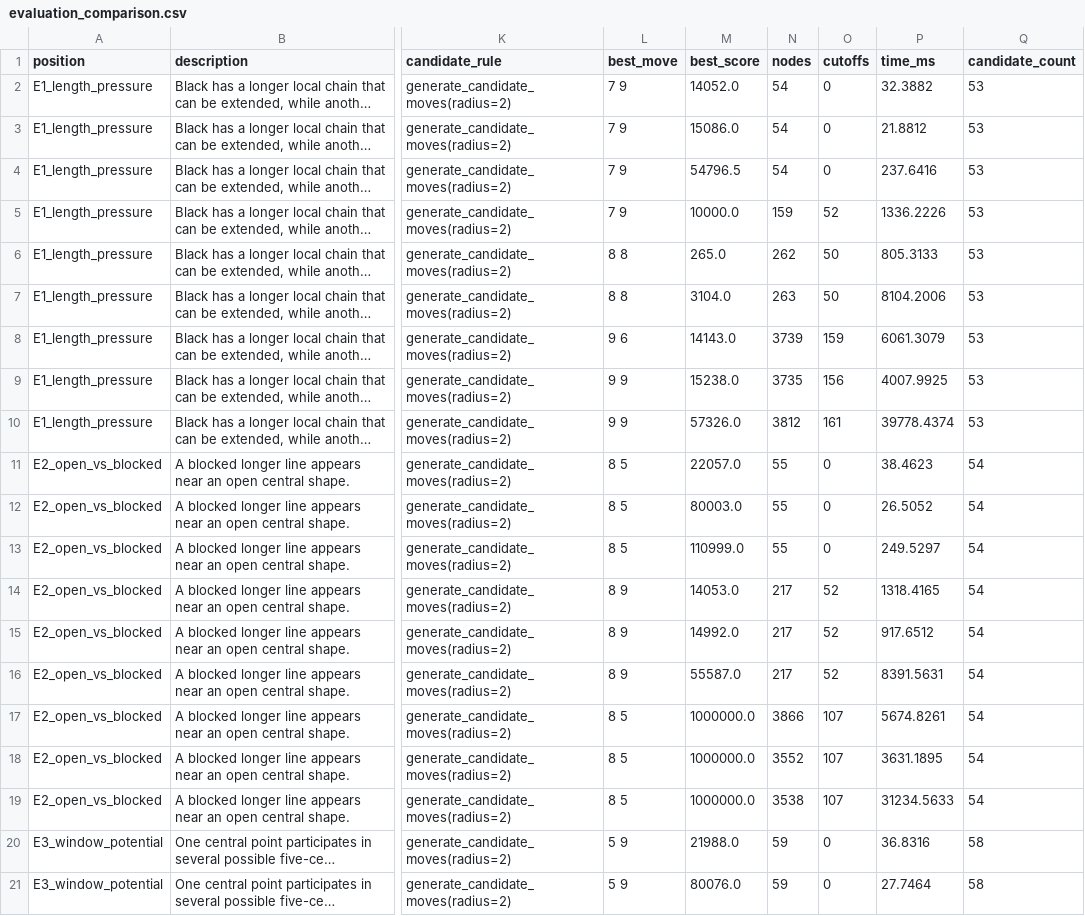
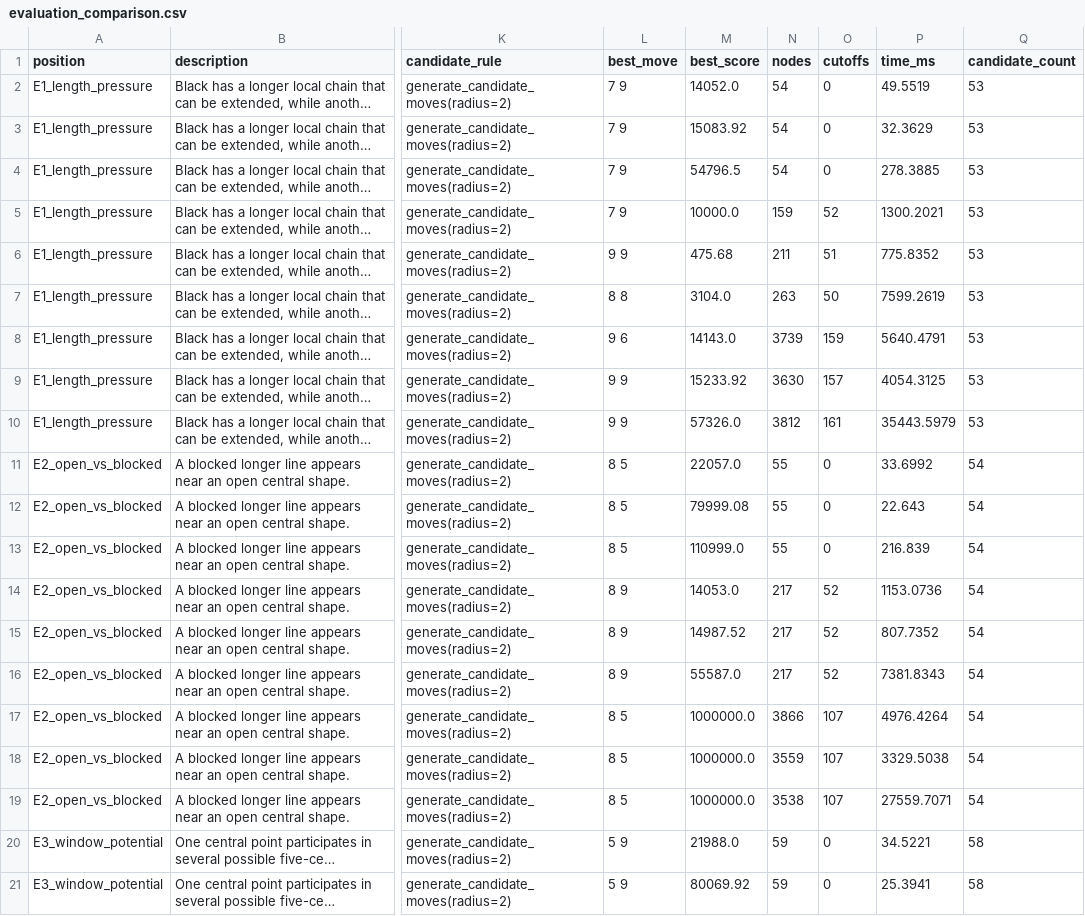
Before and after one commit to ziyi0218/l3-gomoku-ai, a CSV file: experiments/experiment2_evaluations/results/evaluation_comparison.csv, drawn as a sheet; only a part is shown, gaps mark what is left out; long unchanged cells end in …; the diff covers the shown part only; the diff names each change by its address in the sheet, - before the commit and + after, or states it on an @@ line.

```diff
--- a/experiments/experiment2_evaluations/results/evaluation_comparison.csv
+++ b/experiments/experiment2_evaluations/results/evaluation_comparison.csv
-P2 (time_ms): 32.3882
+P2 (time_ms): 49.5519
-M3 (best_score): 15086.0
+M3 (best_score): 15083.92
-P3 (time_ms): 21.8812
+P3 (time_ms): 32.3629
-P4 (time_ms): 237.6416
+P4 (time_ms): 278.3885
-P5 (time_ms): 1336.2226
+P5 (time_ms): 1300.2021
-L6 (best_move): 8 8
+L6 (best_move): 9 9
-M6 (best_score): 265.0
+M6 (best_score): 475.68
-N6 (nodes): 262
+N6 (nodes): 211
-O6 (cutoffs): 50
+O6 (cutoffs): 51
-P6 (time_ms): 805.3133
+P6 (time_ms): 775.8352
-P7 (time_ms): 8104.2006
+P7 (time_ms): 7599.2619
-P8 (time_ms): 6061.3079
+P8 (time_ms): 5640.4791
-M9 (best_score): 15238.0
+M9 (best_score): 15233.92
-N9 (nodes): 3735
+N9 (nodes): 3630
-O9 (cutoffs): 156
+O9 (cutoffs): 157
-P9 (time_ms): 4007.9925
+P9 (time_ms): 4054.3125
-P10 (time_ms): 39778.4374
+P10 (time_ms): 35443.5979
-P11 (time_ms): 38.4623
+P11 (time_ms): 33.6992
-M12 (best_score): 80003.0
+M12 (best_score): 79999.08
-P12 (time_ms): 26.5052
+P12 (time_ms): 22.643
-P13 (time_ms): 249.5297
+P13 (time_ms): 216.839
-P14 (time_ms): 1318.4165
+P14 (time_ms): 1153.0736
-M15 (best_score): 14992.0
+M15 (best_score): 14987.52
-P15 (time_ms): 917.6512
+P15 (time_ms): 807.7352
-P16 (time_ms): 8391.5631
+P16 (time_ms): 7381.8343
-P17 (time_ms): 5674.8261
+P17 (time_ms): 4976.4264
-N18 (nodes): 3552
+N18 (nodes): 3559
-P18 (time_ms): 3631.1895
+P18 (time_ms): 3329.5038
-P19 (time_ms): 31234.5633
+P19 (time_ms): 27559.7071
-P20 (time_ms): 36.8316
+P20 (time_ms): 34.5221
-M21 (best_score): 80076.0
+M21 (best_score): 80069.92
-P21 (time_ms): 27.7464
+P21 (time_ms): 25.3941
```
Also changed, not shown: 51 edited cells elsewhere in this file, experiments/experiment2_evaluations/results/evaluation_best_move_diff.csv, experiments/experiment2_evaluations/results/evaluation_summary.csv, 8 other files.
